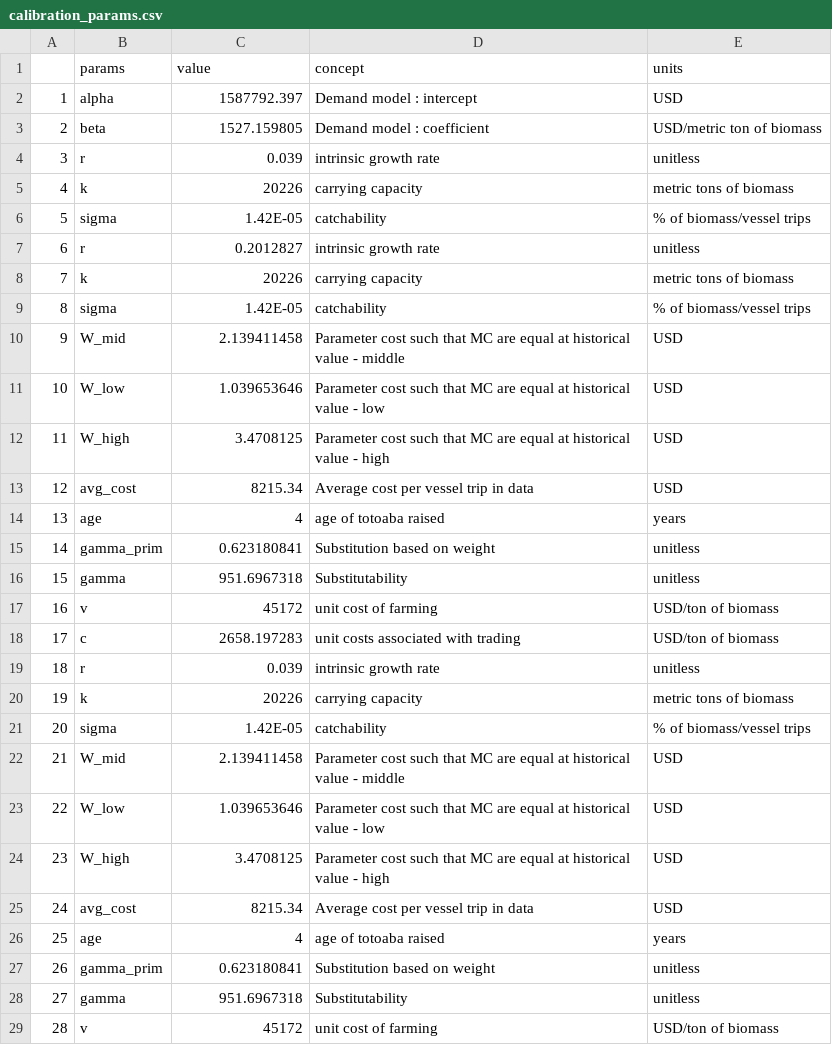
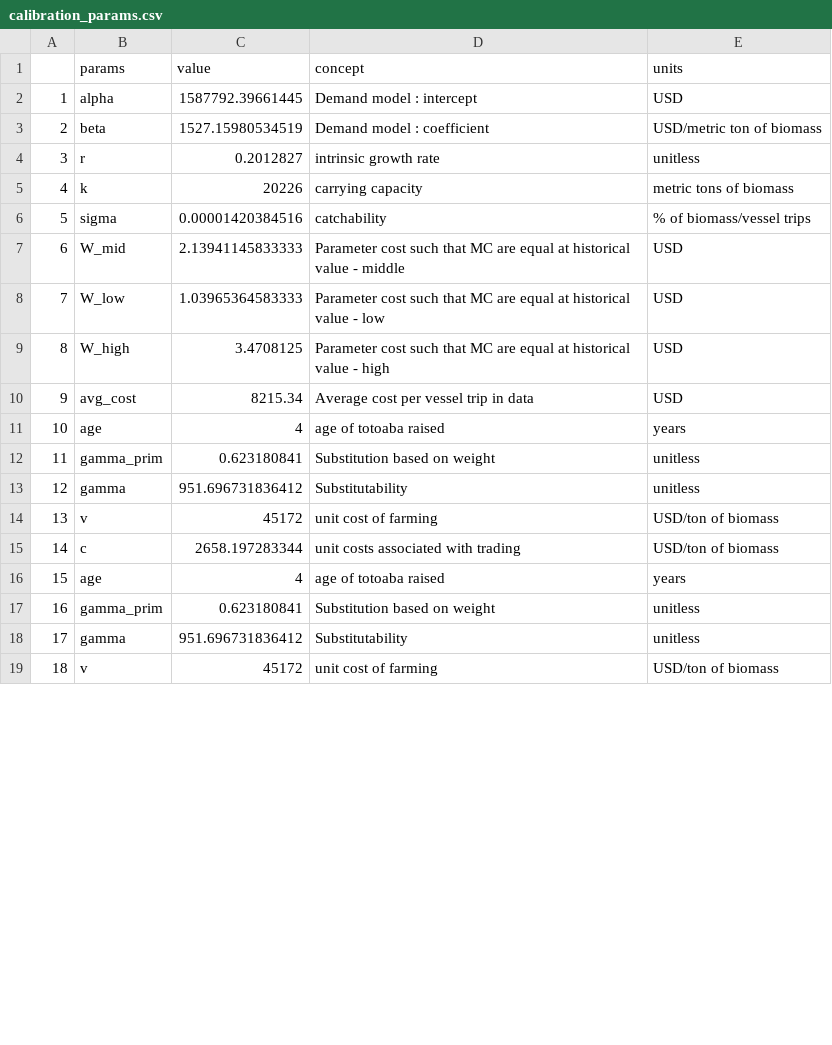
Before and after one commit to julawson/totoaba, a CSV file: data/calibration_params.csv, drawn as a sheet; only a part is shown; removed rows and columns are numbered as before the commit, all else as after; the diff covers the shown part only; the diff names each change by its address in the sheet, - before the commit and + after, or states it on an @@ line.

```diff
--- a/data/calibration_params.csv
+++ b/data/calibration_params.csv
-C2 (value): 1587792.397
+C2 (value): 1587792.39661445
-C3 (value): 1527.159805
+C3 (value): 1527.15980534519
-row 4: 3 | r | 0.039 | intrinsic growth rate | unitless
-row 5: 4 | k | 20226 | carrying capacity | metric tons of biomass
-row 6: 5 | sigma | 1.42E-05 | catchability | % of biomass/vessel trips
@@ column A renumbered between rows 4 and 25 @@
-C6 (value): 1.42E-05
+C6 (value): 0.00001420384516
-C7 (value): 2.139411458
+C7 (value): 2.13941145833333
-C8 (value): 1.039653646
+C8 (value): 1.03965364583333
-C13 (value): 951.6967318
+C13 (value): 951.696731836412
-C15 (value): 2658.197283
+C15 (value): 2658.197283344
-row 19: 18 | r | 0.039 | intrinsic growth rate | unitless
-row 20: 19 | k | 20226 | carrying capacity | metric tons of biomass
-row 21: 20 | sigma | 1.42E-05 | catchability | % of biomass/vessel trips
-row 22: 21 | W_mid | 2.139411458 | Parameter cost such that MC are equal at historical value - middle | USD
-row 23: 22 | W_low | 1.039653646 | Parameter cost such that MC are equal at historical value - low | USD
-row 24: 23 | W_high | 3.4708125 | Parameter cost such that MC are equal at historical value - high | USD
-row 25: 24 | avg_cost | 8215.34 | Average cost per vessel trip in data | USD
-C18 (value): 951.6967318
+C18 (value): 951.696731836412
```
Also changed, not shown: 10 added rows, 10 removed rows and 3 edited cells elsewhere in this file, data/c_par.csv, 19 other files.
